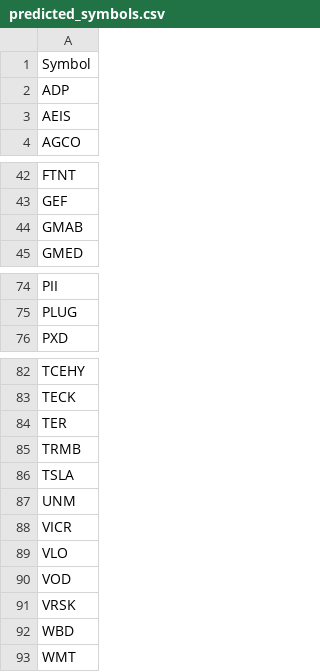
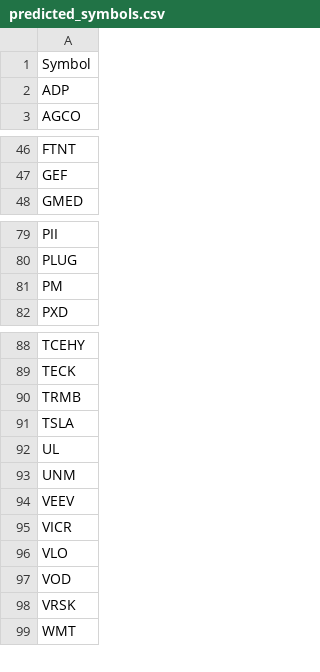
Before and after one commit to BruceRayWilson/PBL_StockPredictionsPrivate, a CSV file: predicted_symbols.csv, drawn as a sheet; only a part is shown, gaps mark what is left out; the diff covers the shown part only.

```diff
--- a/predicted_symbols.csv
+++ b/predicted_symbols.csv
@@ -2,3 +2,2 @@ Symbol
 ADP
-AEIS
 AGCO
@@ -43,3 +47,2 @@ FTNT
 GEF
-GMAB
 GMED
@@ -75,2 +80,3 @@ PII
 PLUG
+PM
 PXD
@@ -83,6 +89,7 @@ TCEHY
 TECK
-TER
 TRMB
 TSLA
+UL
 UNM
+VEEV
 VICR
@@ -91,3 +98,2 @@ VOD
 VRSK
-WBD
 WMT
```
Also changed, not shown: 10 added rows, 3 removed rows and 4 edited cells elsewhere in this file, final_predictions.csv, predictions_output_2023-12-12A.csv, 5 other files.
